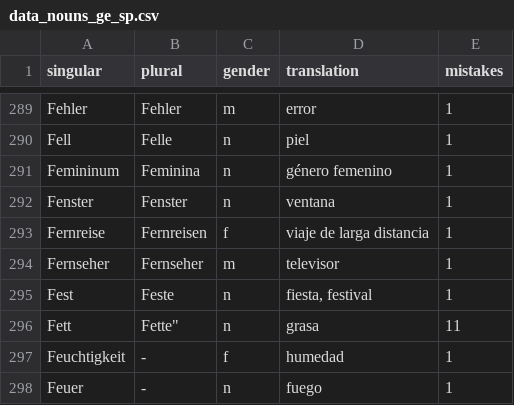
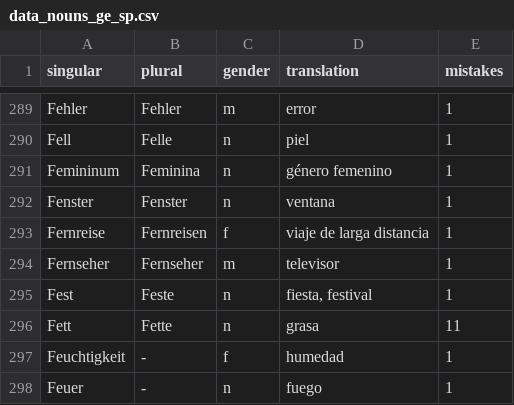
Before and after one commit to kaluzap/words, a CSV file: data_nouns_ge_sp.csv, drawn as a sheet; only a part is shown, gaps mark what is left out.

Commit message:
Update data_nouns_ge_sp.csv

```diff
--- a/data_nouns_ge_sp.csv
+++ b/data_nouns_ge_sp.csv
@@ -295,3 +295,3 @@
 "Fest","Feste","n","fiesta, festival",1
-"Fett",""Fette","n","grasa",11
+"Fett","Fette","n","grasa",11
 "Feuchtigkeit","-","f","humedad",1
```
